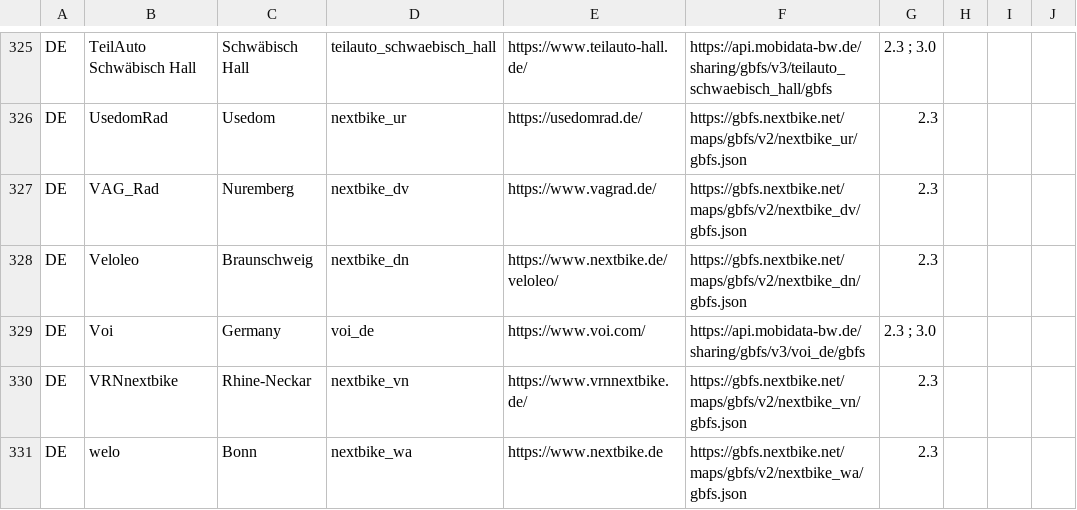
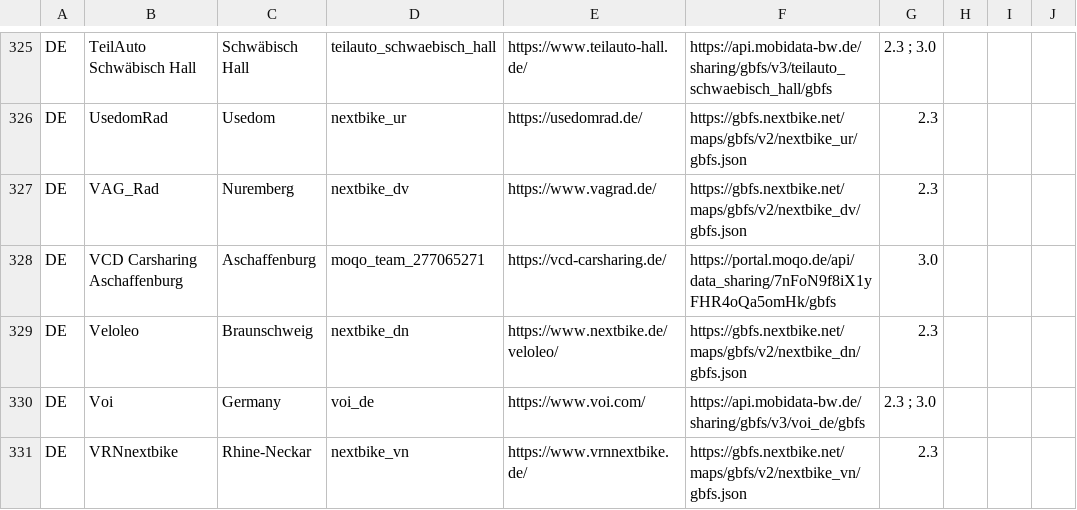
Before and after one commit to MobilityData/gbfs, a CSV file: systems.csv, drawn as a sheet; only a part is shown, gaps mark what is left out; the shorter side is filled out with more unchanged rows; the diff names each change by its address in the sheet, - before the commit and + after, or states it on an @@ line.

Commit message:
Add Sharing Feed for VCD Carsharing Aschaffenburg (#959)
* Add Sharing Feed for VCD Carsharing Aschaffenburg

I talked to the provider and he was happy to share it :)

* Add two missing fields

```diff
--- a/systems.csv
+++ b/systems.csv
+row 328: DE | VCD Carsharing Aschaffenburg | Aschaffenburg | moqo_team_277065271 | https://vcd-carsharing.de/ | https://portal.moqo.de/api/data_sharing/7nFoN9f8iX1yFHR4oQa5omHk/gbfs | 3.0
```
